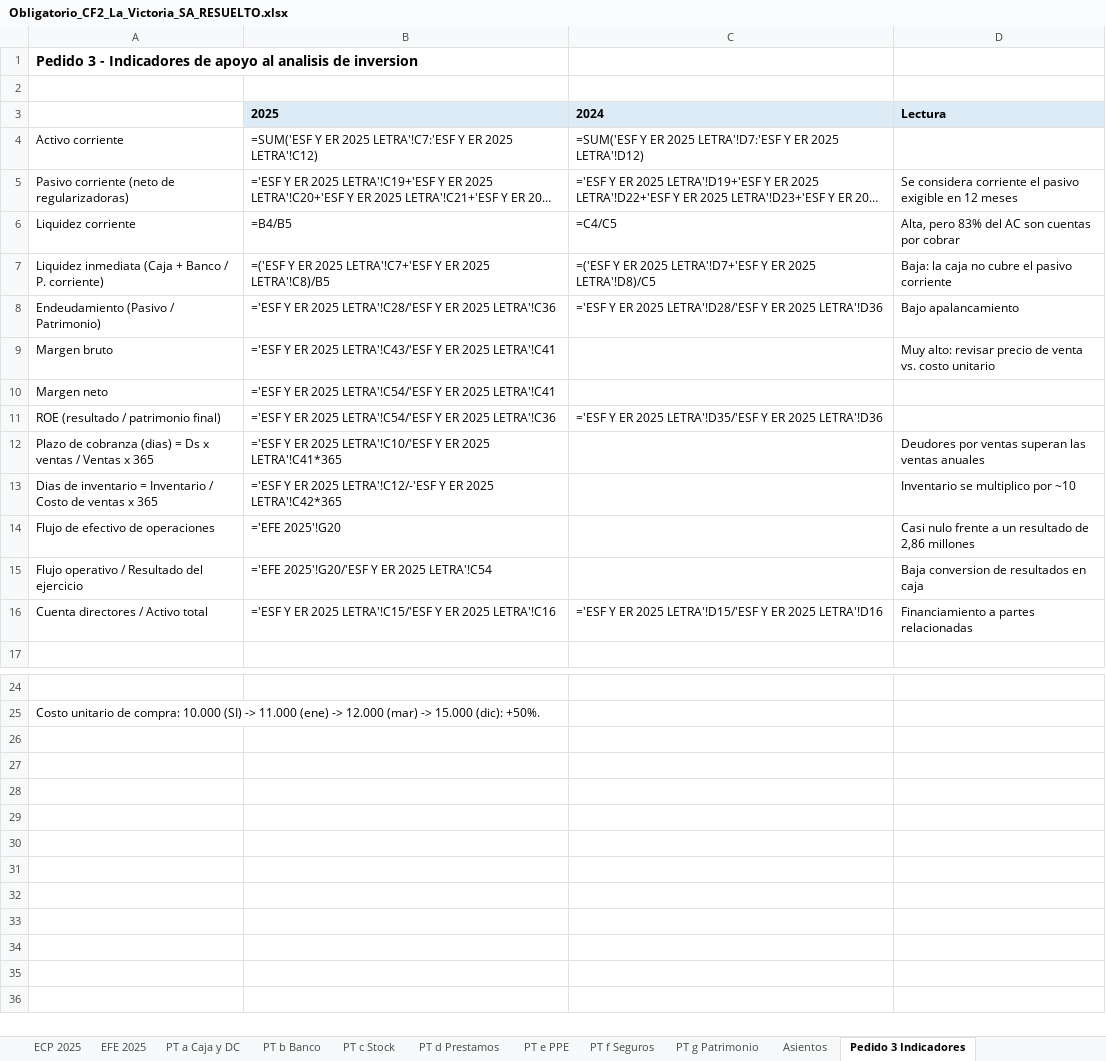
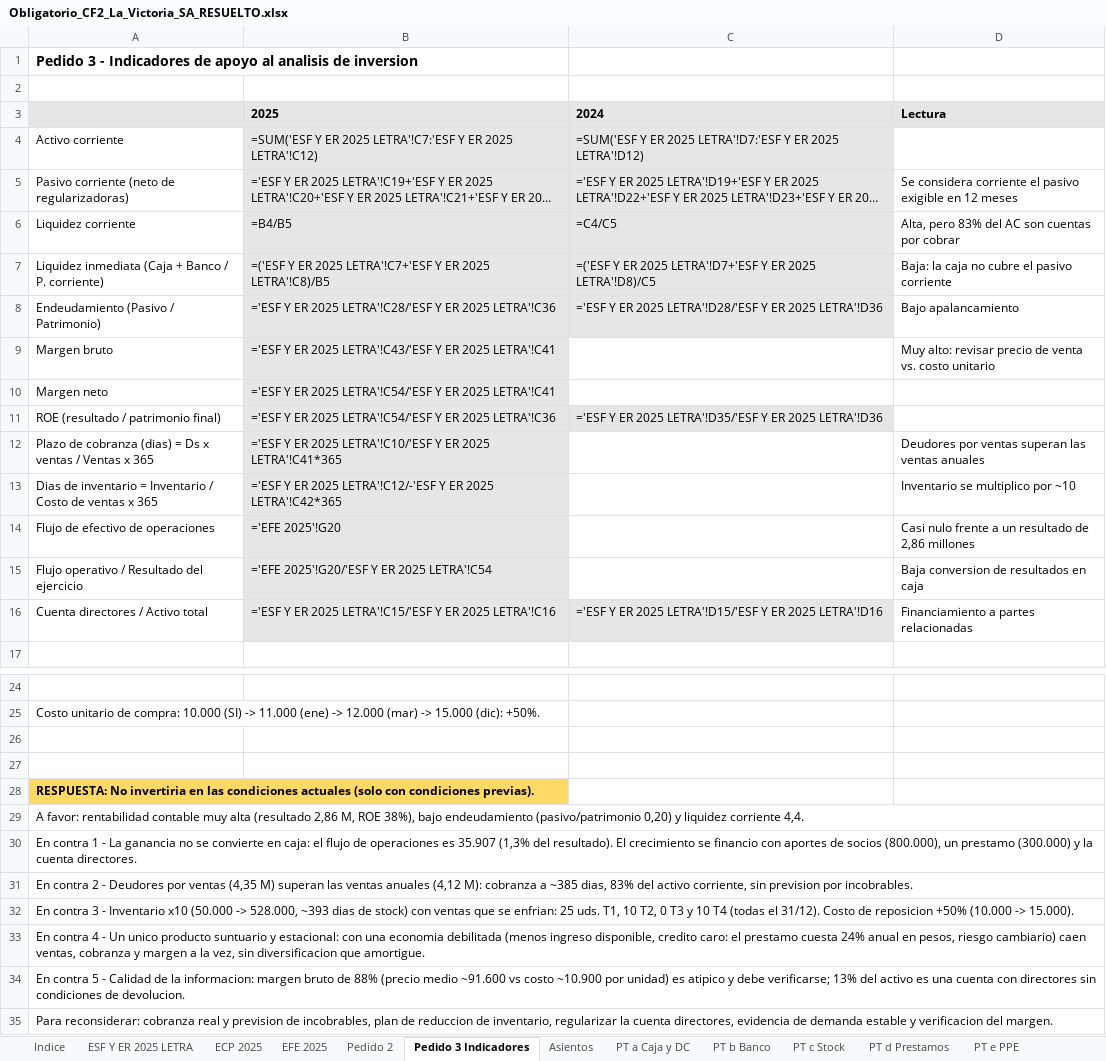
Before and after one commit to playahondau/canchadigital, an Excel workbook: obligatorio_CF2/Obligatorio_CF2_La_Victoria_SA_RESUELTO.xlsx, sheet Pedido 3 Indicadores, drawn as a sheet; only a part is shown, gaps mark what is left out; long unchanged cells end in …; values as stored, in another font and other column widths than the file's, no borders; formulas without a stored value are shown as written; the diff names each change by its address in the sheet, - before the commit and + after, or states it on an @@ line.

```diff
--- a/obligatorio_CF2/Obligatorio_CF2_La_Victoria_SA_RESUELTO.xlsx (sheet Pedido 3 Indicadores)
+++ b/obligatorio_CF2/Obligatorio_CF2_La_Victoria_SA_RESUELTO.xlsx (sheet Pedido 3 Indicadores)
+sheet tab: Indice
+sheet tab: Pedido 2
@@ sheet tab order changed: Indice | ESF Y ER 2025 LETRA | ECP 2025 | EFE 2025 | Pedido 2 | Pedido 3 Indicadores | Asientos | PT a Caja y DC | PT b Banco | PT c Stock | PT d Prestamos | PT e PPE @@
-A3 fill: none
+A3 fill: #E7E6E6
-B4:C8 fill: none
+B4:C8 fill: #E7E6E6
-B9:B10 fill: none
+B9:B10 fill: #E7E6E6
-B11:C11 fill: none
+B11:C11 fill: #E7E6E6
-B12:B15 fill: none
+B12:B15 fill: #E7E6E6
-B16:C16 fill: none
+B16:C16 fill: #E7E6E6
+row 26: (empty)
+row 27: (empty)
+row 28: RESPUESTA: No invertiria en las condiciones actuales (solo con condiciones previas).
+row 29: A favor: rentabilidad contable muy alta (resultado 2,86 M, ROE 38%), bajo endeudamiento (pasivo/patrimonio 0,20) y liquidez corriente 4,4.
+row 30: En contra 1 - La ganancia no se convierte en caja: el flujo de operaciones es 35.907 (1,3% del resultado). El crecimiento se financio con aportes de socios (800.000), un prestamo (300.000) y la cuenta directores.
+row 31: En contra 2 - Deudores por ventas (4,35 M) superan las ventas anuales (4,12 M): cobranza a ~385 dias, 83% del activo corriente, sin prevision por incobrables.
+row 32: En contra 3 - Inventario x10 (50.000 -> 528.000, ~393 dias de stock) con ventas que se enfrian: 25 uds. T1, 10 T2, 0 T3 y 10 T4 (todas el 31/12). Costo de reposicion +50% (10.000 -> 15.000).
+row 33: En contra 4 - Un unico producto suntuario y estacional: con una economia debilitada (menos ingreso disponible, credito caro: el prestamo cuesta 24% anual en pesos, riesgo cambiario) caen ventas, cobranza y margen a la vez, sin diversificacion que amortigue.
+row 34: En contra 5 - Calidad de la informacion: margen bruto de 88% (precio medio ~91.600 vs costo ~10.900 por unidad) es atipico y debe verificarse; 13% del activo es una cuenta con directores sin condiciones de devolucion.
+row 35: Para reconsiderar: cobranza real y prevision de incobrables, plan de reduccion de inventario, regularizar la cuenta directores, evidencia de demanda estable y verificacion del margen.
```
Also changed, not shown: sheet Asientos, sheet ECP 2025, sheet EFE 2025, sheet PT c Stock, sheet ESF Y ER 2025 LETRA, sheet PT e PPE, 5 more sheets, 1 other file.
